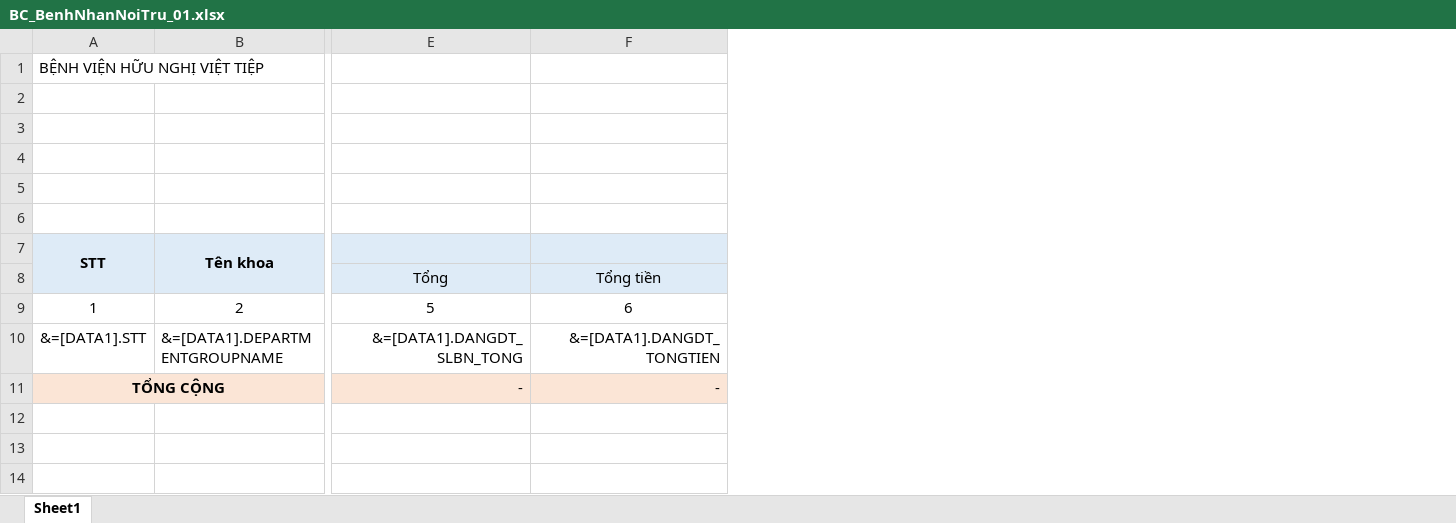
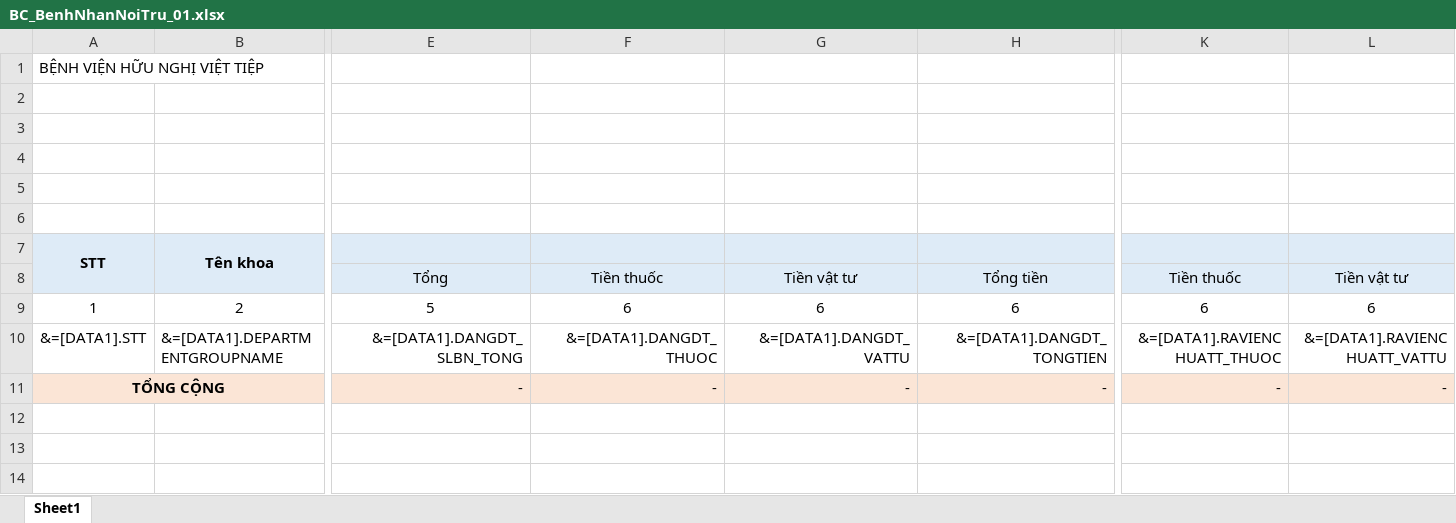
Before and after one commit to gaconleocay/MedicalLink, an Excel workbook: MedicalLink/Templates/BC_BenhNhanNoiTru_01.xlsx, sheet Sheet1, drawn as a sheet; only a part is shown, gaps mark what is left out; values as stored, in another font and other column widths than the file's, no borders; the diff names each change by its address in the sheet, - before the commit and + after, or states it on an @@ line.

```diff
--- a/MedicalLink/Templates/BC_BenhNhanNoiTru_01.xlsx (sheet Sheet1)
+++ b/MedicalLink/Templates/BC_BenhNhanNoiTru_01.xlsx (sheet Sheet1)
+column F, rows 8-11: Tiền thuốc | 6 | &=[DATA1].DANGDT_THUOC | -
+column G, rows 8-11: Tiền vật tư | 6 | &=[DATA1].DANGDT_VATTU | -
+column K, rows 8-11: Tiền thuốc | 6 | &=[DATA1].RAVIENCHUATT_THUOC | -
+column L, rows 8-11: Tiền vật tư | 6 | &=[DATA1].RAVIENCHUATT_VATTU | -
```
Also changed, not shown: formulas that keep their value, MedicalLink/Templates/BC_TongHopDoanhThuTheoKhoa_01.xlsx, 15 other files.
